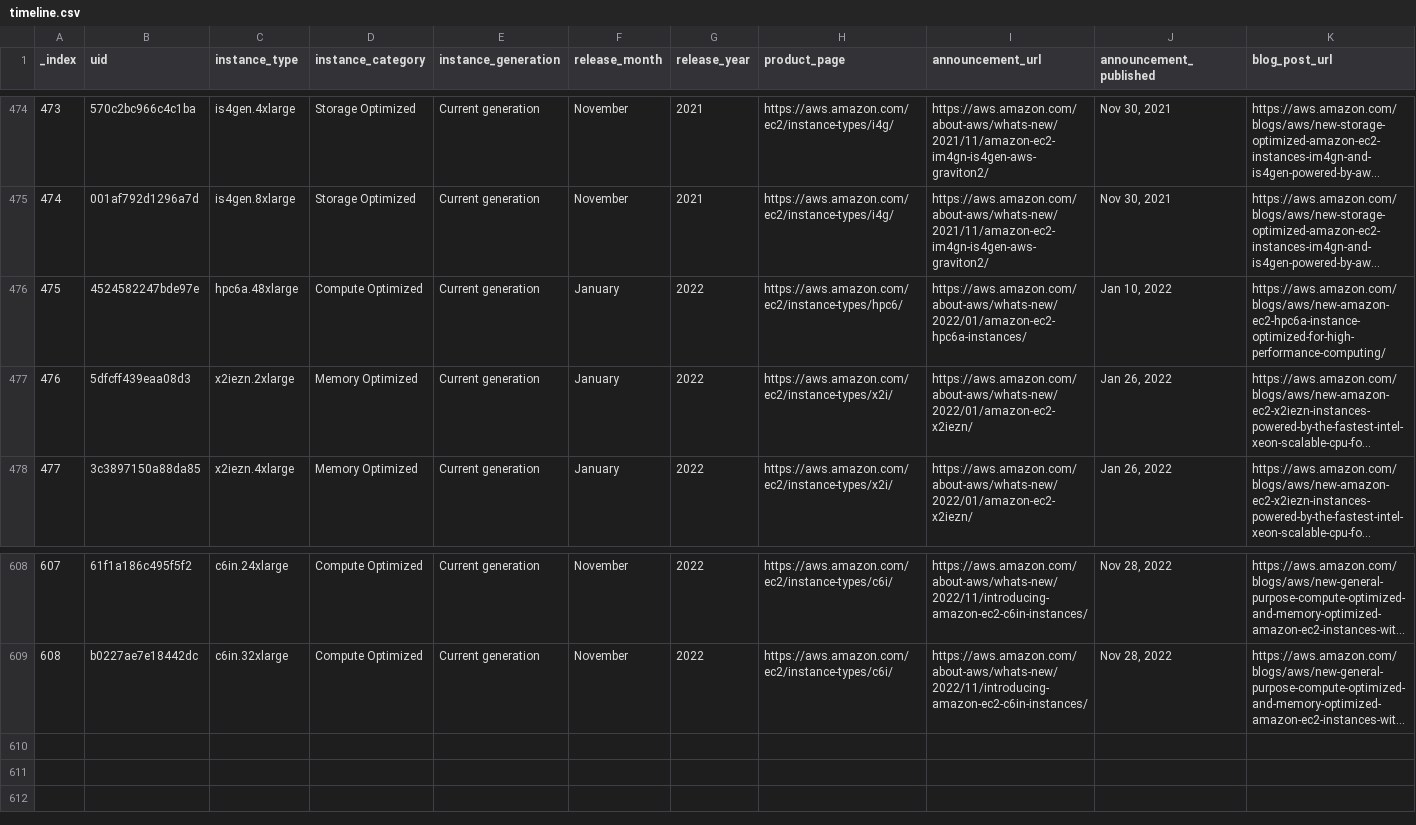
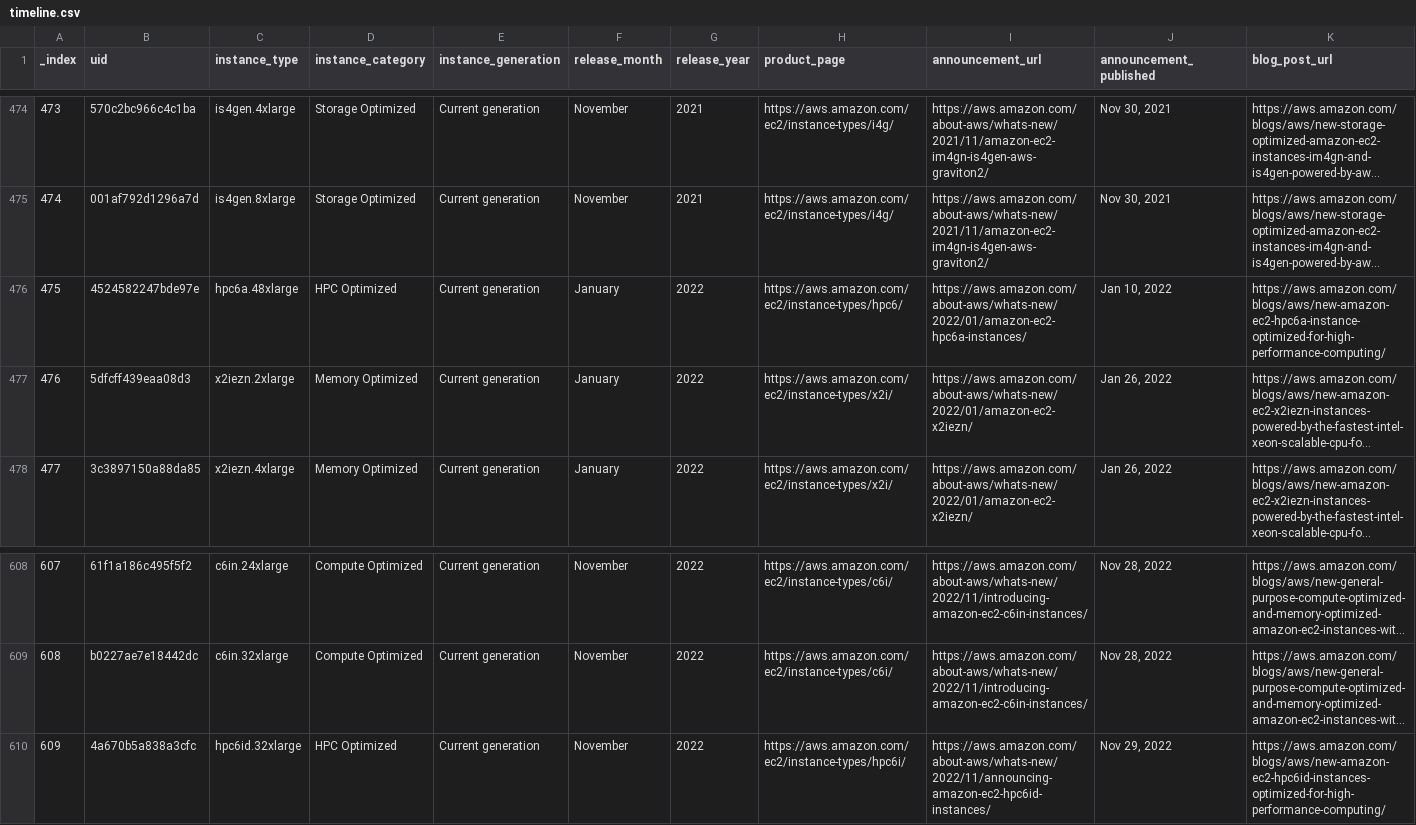
Before and after one commit to nrollr/EC2-timeline, a CSV file: public/data/timeline.csv, drawn as a sheet; only a part is shown, gaps mark what is left out; long unchanged cells end in …; rows hold the shown columns only; the diff names each change by its address in the sheet, - before the commit and + after, or states it on an @@ line.

Commit message:
Added hpc6id instance

```diff
--- a/public/data/timeline.csv
+++ b/public/data/timeline.csv
-D476 (instance_category): Compute Optimized
+D476 (instance_category): HPC Optimized
+row 610: 609 | 4a670b5a838a3cfc | hpc6id.32xlarge | HPC Optimized | Current generation | November | 2022 | https://aws.amazon.com/ec2/instance-types/hpc6i/ | https://aws.amazon.com/about-aws/whats-new/2022/11/announcing-amazon-ec2-hpc6id-instances/ | Nov 29, 2022 | https://aws.amazon.com/blogs/aws/new-amazon-ec2-hpc6id-instances-optimized-for-high-performance-computing/
```
Also changed, not shown: 3 other files.
